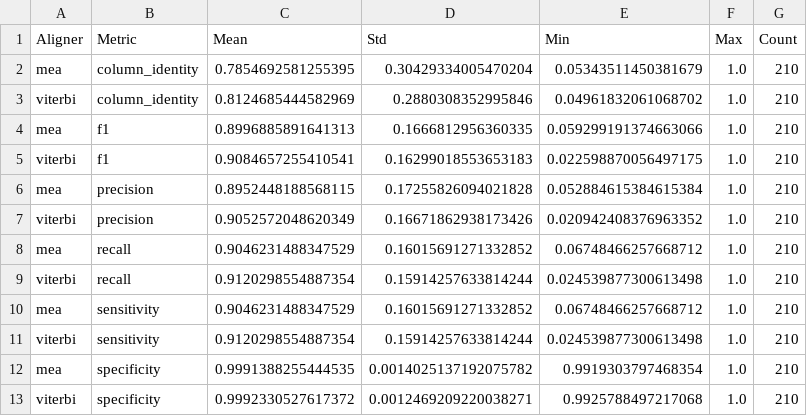
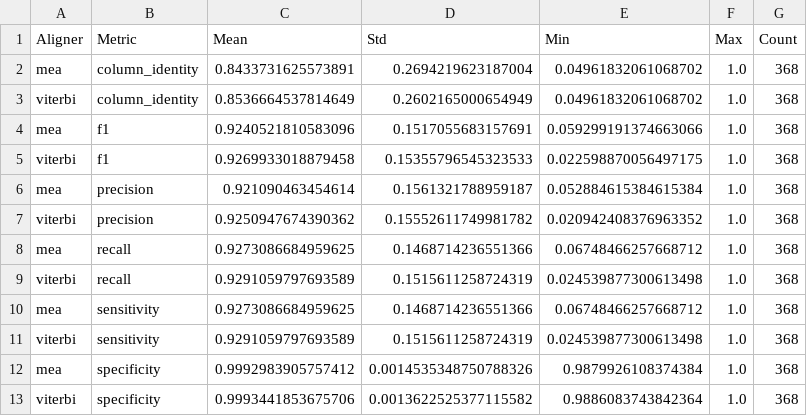
Before and after one commit to joucebox/cs4775-final-project, a CSV file: results/metrics/gamma_0.01.csv, drawn as a sheet.

```diff
--- a/results/metrics/gamma_0.01.csv
+++ b/results/metrics/gamma_0.01.csv
@@ -1,13 +1,13 @@
 Aligner,Metric,Mean,Std,Min,Max,Count
-mea,column_identity,0.7854692581255395,0.30429334005470204,0.05343511450381679,1.0,210
-viterbi,column_identity,0.8124685444582969,0.2880308352995846,0.04961832061068702,1.0,210
-mea,f1,0.8996885891641313,0.1666812956360335,0.059299191374663066,1.0,210
-viterbi,f1,0.9084657255410541,0.16299018553653183,0.022598870056497175,1.0,210
-mea,precision,0.8952448188568115,0.17255826094021828,0.052884615384615384,1.0,210
-viterbi,precision,0.9052572048620349,0.16671862938173426,0.020942408376963352,1.0,210
-mea,recall,0.9046231488347529,0.16015691271332852,0.06748466257668712,1.0,210
-viterbi,recall,0.9120298554887354,0.15914257633814244,0.024539877300613498,1.0,210
-mea,sensitivity,0.9046231488347529,0.16015691271332852,0.06748466257668712,1.0,210
-viterbi,sensitivity,0.9120298554887354,0.15914257633814244,0.024539877300613498,1.0,210
-mea,specificity,0.9991388255444535,0.0014025137192075782,0.9919303797468354,1.0,210
-viterbi,specificity,0.9992330527617372,0.0012469209220038271,0.9925788497217068,1.0,210
+mea,column_identity,0.8433731625573891,0.2694219623187004,0.04961832061068702,1.0,368
+viterbi,column_identity,0.8536664537814649,0.2602165000654949,0.04961832061068702,1.0,368
+mea,f1,0.9240521810583096,0.1517055683157691,0.059299191374663066,1.0,368
+viterbi,f1,0.9269933018879458,0.15355796545323533,0.022598870056497175,1.0,368
+mea,precision,0.921090463454614,0.1561321788959187,0.052884615384615384,1.0,368
+viterbi,precision,0.9250947674390362,0.15552611749981782,0.020942408376963352,1.0,368
+mea,recall,0.9273086684959625,0.1468714236551366,0.06748466257668712,1.0,368
+viterbi,recall,0.9291059797693589,0.1515611258724319,0.024539877300613498,1.0,368
+mea,sensitivity,0.9273086684959625,0.1468714236551366,0.06748466257668712,1.0,368
+viterbi,sensitivity,0.9291059797693589,0.1515611258724319,0.024539877300613498,1.0,368
+mea,specificity,0.9992983905757412,0.0014535348750788326,0.9879926108374384,1.0,368
+viterbi,specificity,0.9993441853675706,0.0013622525377115582,0.9886083743842364,1.0,368
```
Also changed, not shown: results/metrics/gamma_0.1.csv, results/metrics/gamma_0.125.csv, 10 other files.
